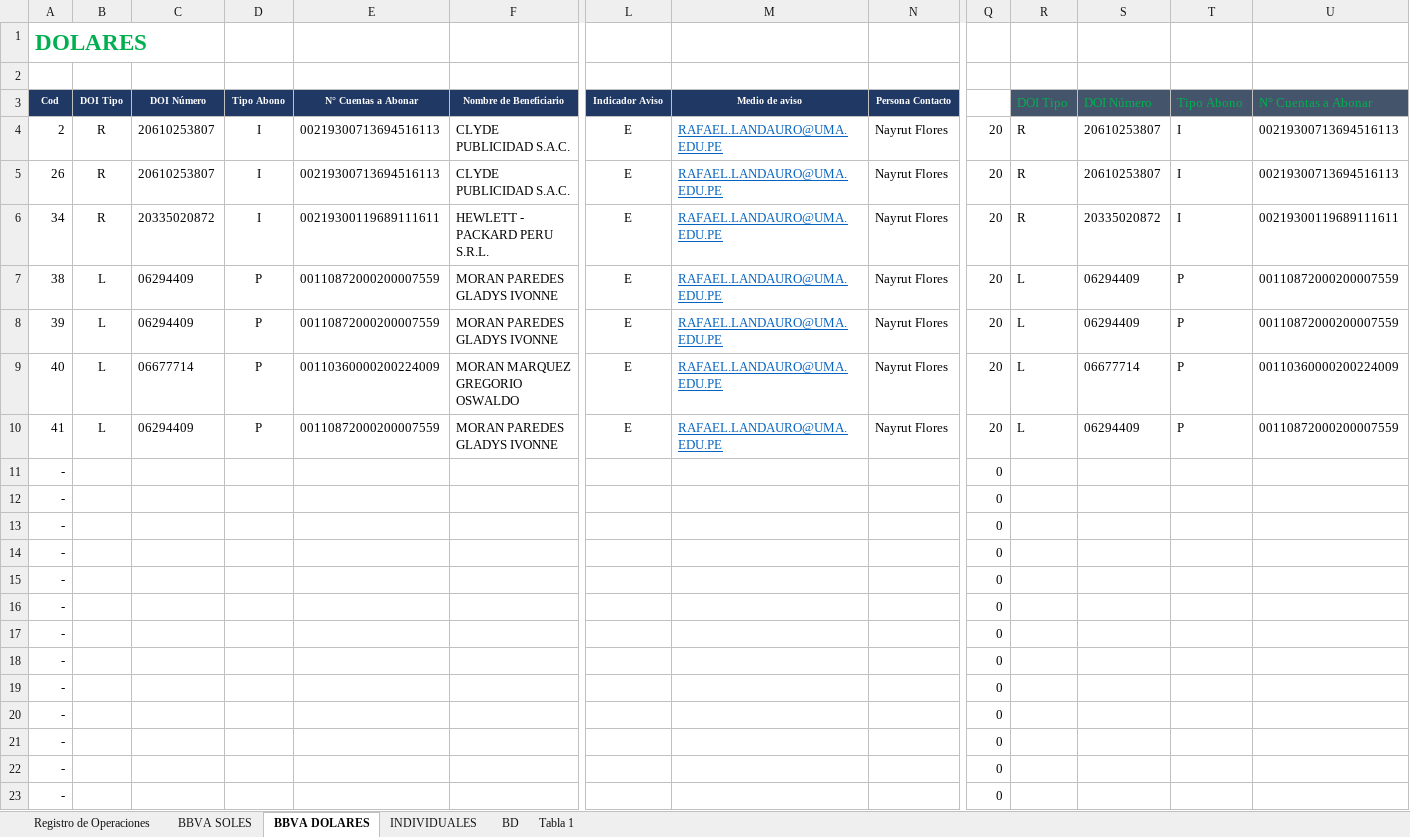
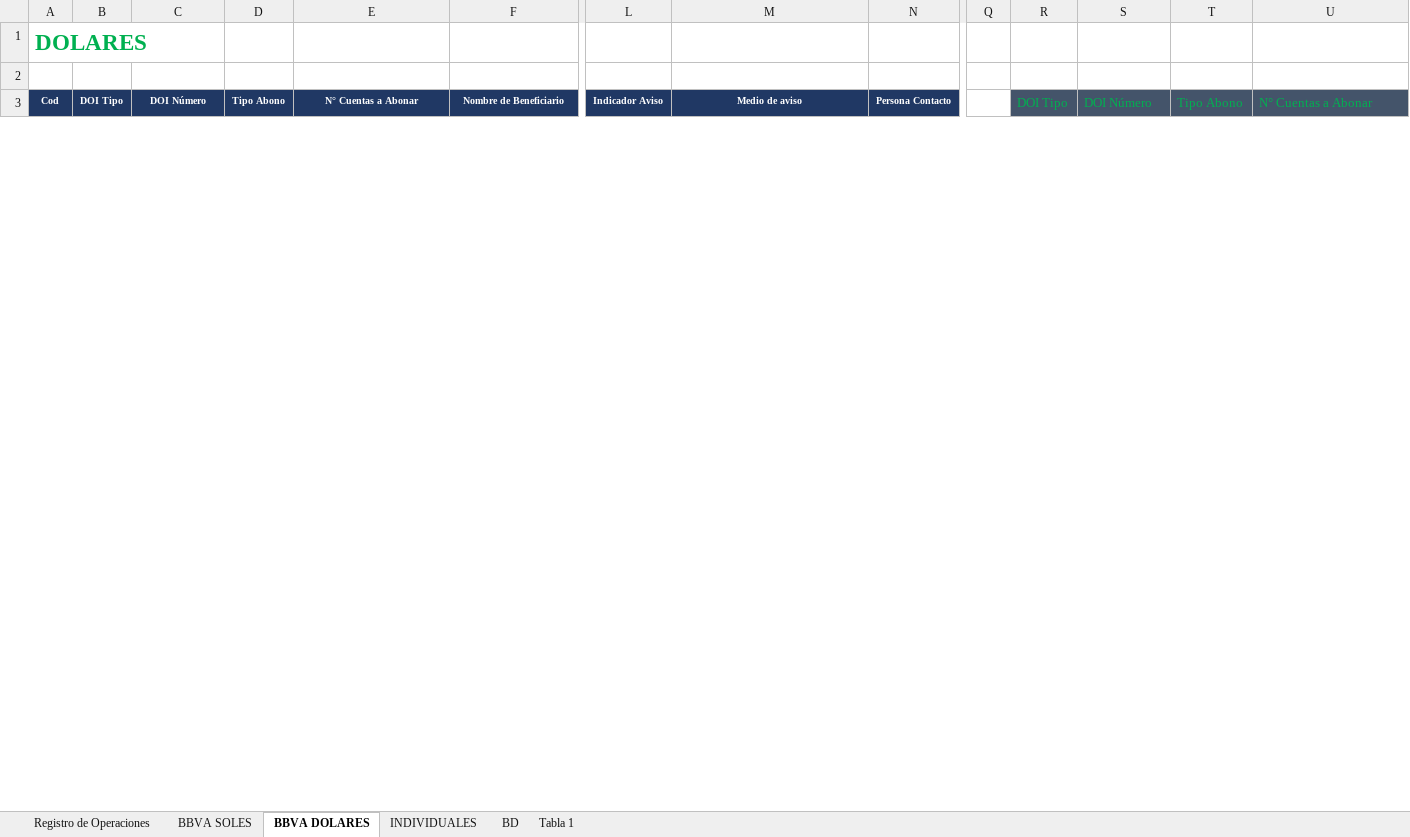
Before and after one commit to darshanbachhav0/finance, an Excel workbook: CUENTA PROVEEDORES V3.xlsm, sheet BBVA DOLARES, drawn as a sheet; only a part is shown, gaps mark what is left out; values as stored, in another font and other column widths than the file's, no borders; removed rows and columns are numbered as before the commit, all else as after; rows hold the shown columns only; the diff covers the shown part only; the diff names each change by its address in the sheet, - before the commit and + after, or states it on an @@ line.

```diff
--- a/CUENTA PROVEEDORES V3.xlsm (sheet BBVA DOLARES)
+++ b/CUENTA PROVEEDORES V3.xlsm (sheet BBVA DOLARES)
-row 4: 2 | R | 20610253807 | I | 00219300713694516113 | CLYDE PUBLICIDAD S.A.C. | E | RAFAEL.LANDAURO@UMA.EDU.PE | Nayrut Flores | 20 | R | 20610253807 | I | 00219300713694516113
-row 5: 26 | R | 20610253807 | I | 00219300713694516113 | CLYDE PUBLICIDAD S.A.C. | E | RAFAEL.LANDAURO@UMA.EDU.PE | Nayrut Flores | 20 | R | 20610253807 | I | 00219300713694516113
-row 6: 34 | R | 20335020872 | I | 00219300119689111611 | HEWLETT - PACKARD PERU S.R.L. | E | RAFAEL.LANDAURO@UMA.EDU.PE | Nayrut Flores | 20 | R | 20335020872 | I | 00219300119689111611
-row 7: 38 | L | 06294409 | P | 00110872000200007559 | MORAN PAREDES GLADYS IVONNE | E | RAFAEL.LANDAURO@UMA.EDU.PE | Nayrut Flores | 20 | L | 06294409 | P | 00110872000200007559
-row 8: 39 | L | 06294409 | P | 00110872000200007559 | MORAN PAREDES GLADYS IVONNE | E | RAFAEL.LANDAURO@UMA.EDU.PE | Nayrut Flores | 20 | L | 06294409 | P | 00110872000200007559
-row 9: 40 | L | 06677714 | P | 00110360000200224009 | MORAN MARQUEZ GREGORIO OSWALDO | E | RAFAEL.LANDAURO@UMA.EDU.PE | Nayrut Flores | 20 | L | 06677714 | P | 00110360000200224009
-row 10: 41 | L | 06294409 | P | 00110872000200007559 | MORAN PAREDES GLADYS IVONNE | E | RAFAEL.LANDAURO@UMA.EDU.PE | Nayrut Flores | 20 | L | 06294409 | P | 00110872000200007559
-row 11: - |  |  |  |  |  |  |  |  | 0
-row 12: - |  |  |  |  |  |  |  |  | 0
-row 13: - |  |  |  |  |  |  |  |  | 0
-row 14: - |  |  |  |  |  |  |  |  | 0
-row 15: - |  |  |  |  |  |  |  |  | 0
-row 16: - |  |  |  |  |  |  |  |  | 0
-row 17: - |  |  |  |  |  |  |  |  | 0
-row 18: - |  |  |  |  |  |  |  |  | 0
-row 19: - |  |  |  |  |  |  |  |  | 0
-row 20: - |  |  |  |  |  |  |  |  | 0
-row 21: - |  |  |  |  |  |  |  |  | 0
-row 22: - |  |  |  |  |  |  |  |  | 0
-row 23: - |  |  |  |  |  |  |  |  | 0
```
Also changed, not shown: 36 added rows, 16 removed rows and 14 edited cells elsewhere in this sheet, sheet BBVA SOLES, sheet Registro de Operaciones, sheet INDIVIDUALES, sheet BD, charts or pictures, 52 other files.
